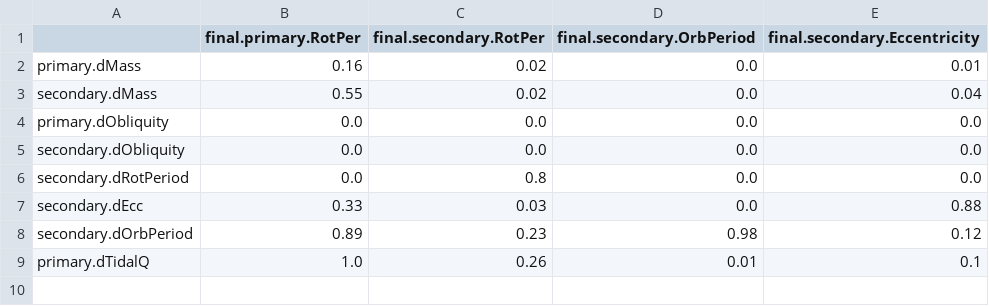
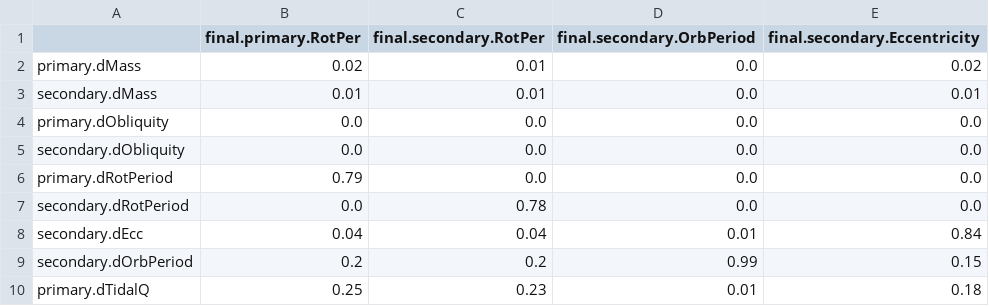
Before and after one commit to jbirky/tidal_inference, a CSV file: analysis/results_sensitivity/config_057/sensitivity_table_sT.csv, drawn as a sheet.

```diff
--- a/analysis/results_sensitivity/config_057/sensitivity_table_sT.csv
+++ b/analysis/results_sensitivity/config_057/sensitivity_table_sT.csv
@@ -1,9 +1,10 @@
 ,final.primary.RotPer,final.secondary.RotPer,final.secondary.OrbPeriod,final.secondary.Eccentricity
-primary.dMass,0.16,0.02,0.0,0.01
-secondary.dMass,0.55,0.02,0.0,0.04
+primary.dMass,0.02,0.01,0.0,0.02
+secondary.dMass,0.01,0.01,0.0,0.01
 primary.dObliquity,0.0,0.0,0.0,0.0
 secondary.dObliquity,0.0,0.0,0.0,0.0
-secondary.dRotPeriod,0.0,0.8,0.0,0.0
-secondary.dEcc,0.33,0.03,0.0,0.88
-secondary.dOrbPeriod,0.89,0.23,0.98,0.12
-primary.dTidalQ,1.0,0.26,0.01,0.1
+primary.dRotPeriod,0.79,0.0,0.0,0.0
+secondary.dRotPeriod,0.0,0.78,0.0,0.0
+secondary.dEcc,0.04,0.04,0.01,0.84
+secondary.dOrbPeriod,0.2,0.2,0.99,0.15
+primary.dTidalQ,0.25,0.23,0.01,0.18
```
Also changed, not shown: analysis/results_sensitivity/config_058/sensitivity_table_sT.csv, analysis/results_sensitivity/config_060/sensitivity_table_s1.csv, 55 other files.
